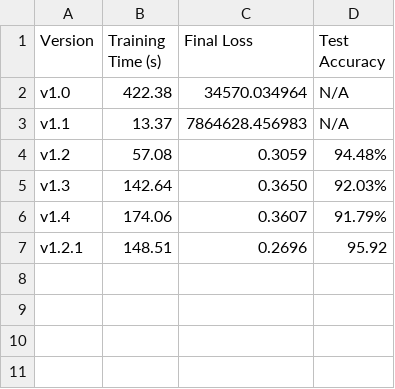
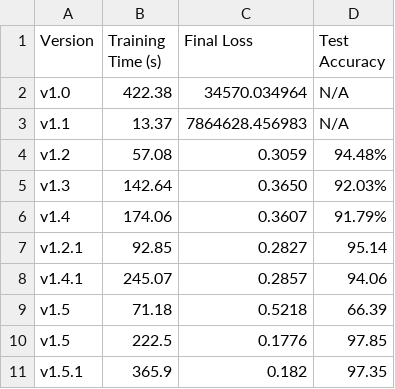
Before and after one commit to the-biKing/numberAI, a CSV file: benchmark_results.csv, drawn as a sheet.

```diff
--- a/benchmark_results.csv
+++ b/benchmark_results.csv
@@ -6,2 +6,6 @@ v1.3,142.64,0.3650,92.03%
 v1.4,174.06,0.3607,91.79%
-v1.2.1,148.51,0.2696,95.92
+v1.2.1,92.85,0.2827,95.14
+v1.4.1,245.07,0.2857,94.06
+v1.5,71.18,0.5218,66.39
+v1.5,222.5,0.1776,97.85
+v1.5.1,365.9,0.182,97.35
```
Also changed, not shown: 30 other files.
